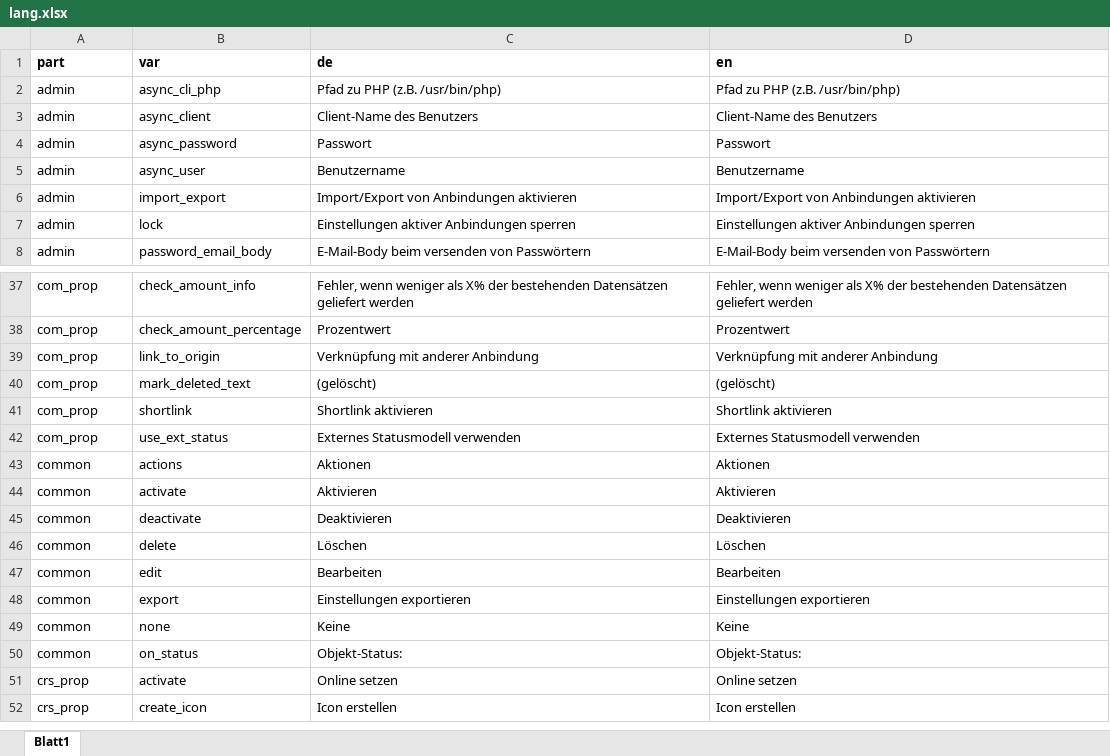
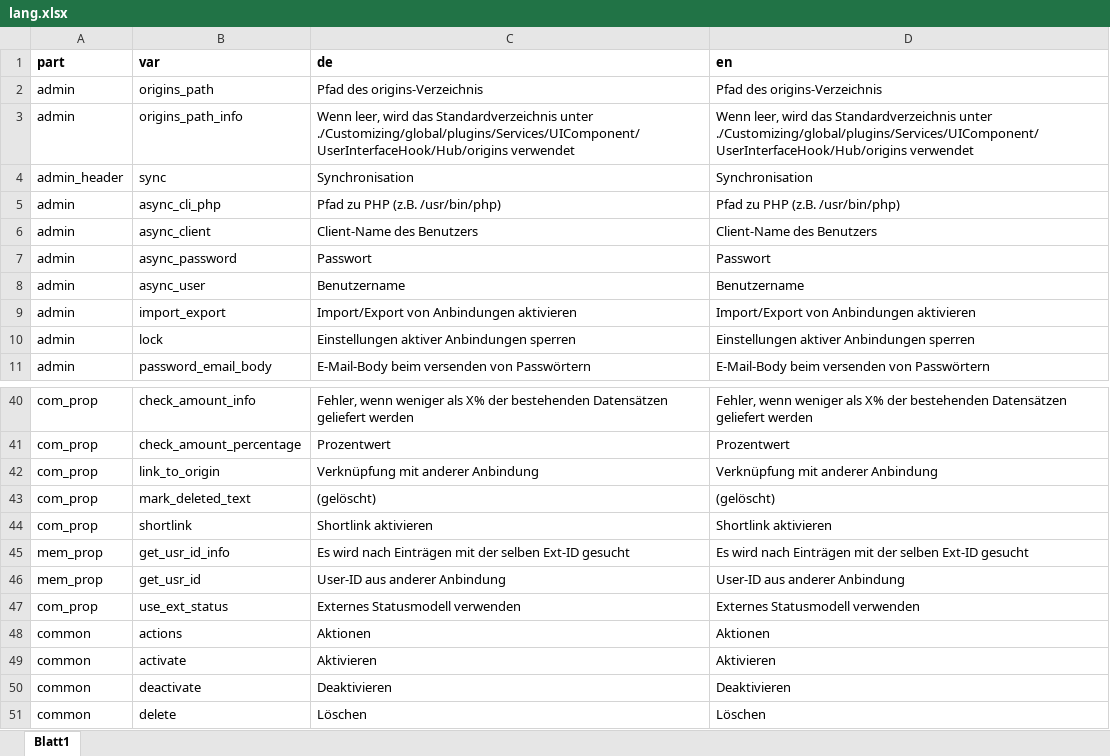
Before and after one commit to srsolutionsag/Hub, an Excel workbook: lang/lang.xlsx, sheet Blatt1, drawn as a sheet; only a part is shown, gaps mark what is left out; the shorter side is filled out with more unchanged rows; values as stored, in another font and other column widths than the file's, no borders; the diff names each change by its address in the sheet, - before the commit and + after, or states it on an @@ line.

Commit message:
git-svn-id: https://svn.ilias.de/svn/ilias/branches/sr/Plugins/Hub_trunk@49062 21b2c9ec-7c21-0410-8b45-9bfb8ed2bfc5

```diff
--- a/lang/lang.xlsx (sheet Blatt1)
+++ b/lang/lang.xlsx (sheet Blatt1)
+row 2: admin | origins_path | Pfad des origins-Verzeichnis | Pfad des origins-Verzeichnis
+row 3: admin | origins_path_info | Wenn leer, wird das Standardverzeichnis unter ./Customizing/global/plugins/Services/UIComponent/UserInterfaceHook/Hub/origins verwendet | Wenn leer, wird das Standardverzeichnis unter ./Customizing/global/plugins/Services/UIComponent/UserInterfaceHook/Hub/origins verwendet
+row 4: admin_header | sync | Synchronisation | Synchronisation
+row 45: mem_prop | get_usr_id_info | Es wird nach Einträgen mit der selben Ext-ID gesucht | Es wird nach Einträgen mit der selben Ext-ID gesucht
+row 46: mem_prop | get_usr_id | User-ID aus anderer Anbindung | User-ID aus anderer Anbindung
```
Also changed, not shown: 16 other files.
